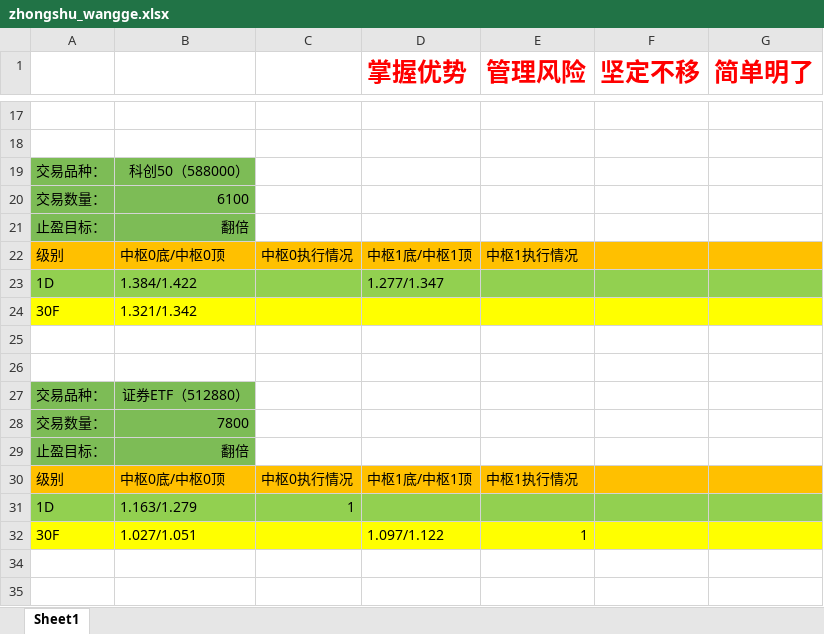
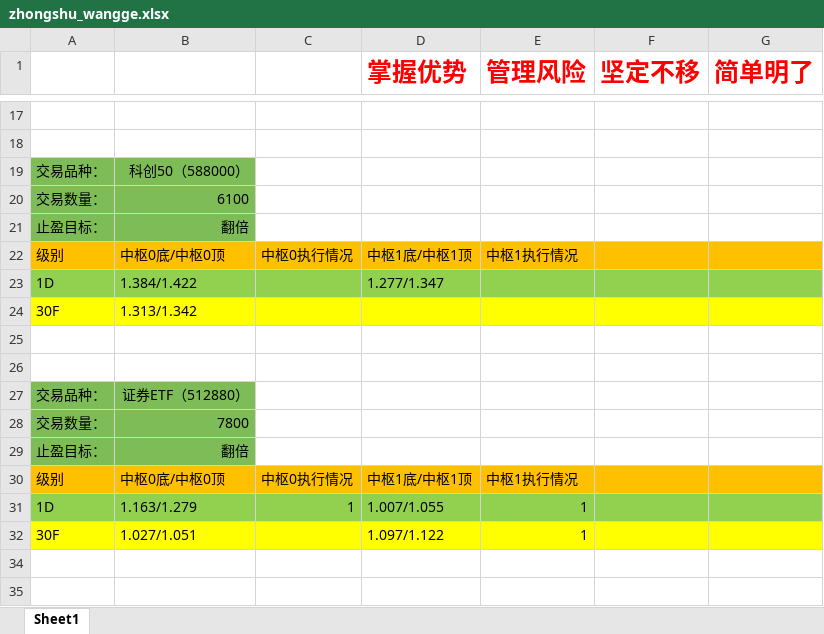
Before and after one commit to haiyangqin/Stock_Strategy_Monitor, an Excel workbook: zhongshu_wangge.xlsx, sheet Sheet1, drawn as a sheet; only a part is shown, gaps mark what is left out; values as stored, in another font and other column widths than the file's, no borders; the diff names each change by its address in the sheet, - before the commit and + after, or states it on an @@ line.

Commit message:
Update zhongshu_wangge.xlsx

```diff
--- a/zhongshu_wangge.xlsx (sheet Sheet1)
+++ b/zhongshu_wangge.xlsx (sheet Sheet1)
-B24: 1.321/1.342
+B24: 1.313/1.342
-D31 (掌握优势): (empty)
+D31 (掌握优势): 1.007/1.055
-E31 (管理风险): (empty)
+E31 (管理风险): 1
```
